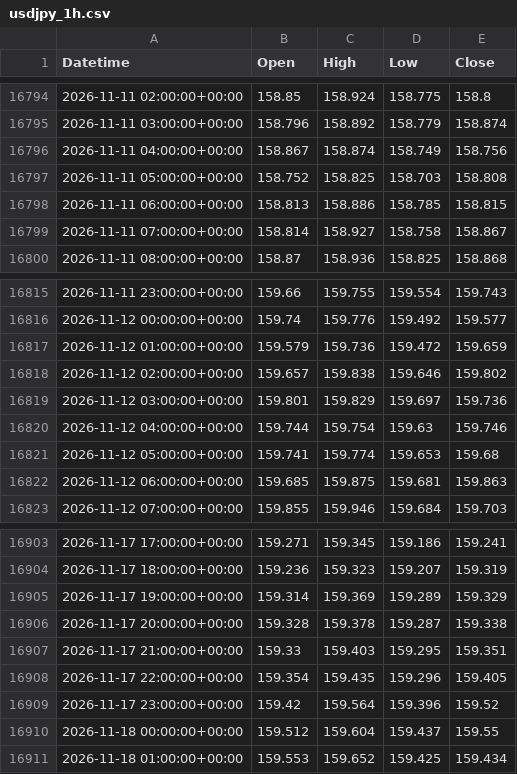
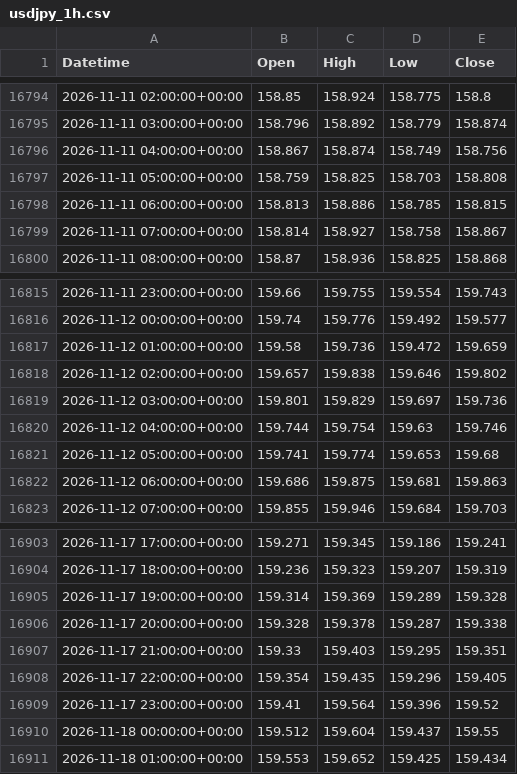
Before and after one commit to ikea56/top10, a CSV file: data/fx/usdjpy_1h.csv, drawn as a sheet; only a part is shown, gaps mark what is left out; the diff covers the shown part only.

```diff
--- a/data/fx/usdjpy_1h.csv
+++ b/data/fx/usdjpy_1h.csv
@@ -16796,3 +16796,3 @@ Datetime,Open,High,Low,Close
 2026-11-11 04:00:00+00:00,158.867,158.874,158.749,158.756
-2026-11-11 05:00:00+00:00,158.752,158.825,158.703,158.808
+2026-11-11 05:00:00+00:00,158.759,158.825,158.703,158.808
 2026-11-11 06:00:00+00:00,158.813,158.886,158.785,158.815
@@ -16816,3 +16816,3 @@ Datetime,Open,High,Low,Close
 2026-11-12 00:00:00+00:00,159.74,159.776,159.492,159.577
-2026-11-12 01:00:00+00:00,159.579,159.736,159.472,159.659
+2026-11-12 01:00:00+00:00,159.58,159.736,159.472,159.659
 2026-11-12 02:00:00+00:00,159.657,159.838,159.646,159.802
@@ -16821,3 +16821,3 @@ Datetime,Open,High,Low,Close
 2026-11-12 05:00:00+00:00,159.741,159.774,159.653,159.68
-2026-11-12 06:00:00+00:00,159.685,159.875,159.681,159.863
+2026-11-12 06:00:00+00:00,159.686,159.875,159.681,159.863
 2026-11-12 07:00:00+00:00,159.855,159.946,159.684,159.703
@@ -16904,3 +16904,3 @@ Datetime,Open,High,Low,Close
 2026-11-17 18:00:00+00:00,159.236,159.323,159.207,159.319
-2026-11-17 19:00:00+00:00,159.314,159.369,159.289,159.329
+2026-11-17 19:00:00+00:00,159.314,159.369,159.289,159.328
 2026-11-17 20:00:00+00:00,159.328,159.378,159.287,159.338
@@ -16908,3 +16908,3 @@ Datetime,Open,High,Low,Close
 2026-11-17 22:00:00+00:00,159.354,159.435,159.296,159.405
-2026-11-17 23:00:00+00:00,159.42,159.564,159.396,159.52
+2026-11-17 23:00:00+00:00,159.41,159.564,159.396,159.52
 2026-11-18 00:00:00+00:00,159.512,159.604,159.437,159.55
```
Also changed, not shown: 24 added rows and 2 edited cells elsewhere in this file, docs/fx/usdjpy_sessions.csv, 1 other file.
